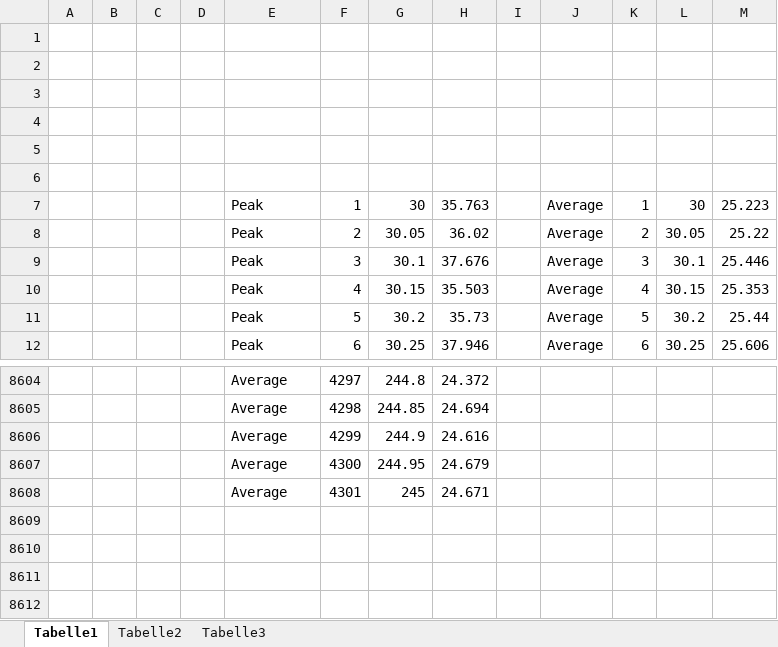
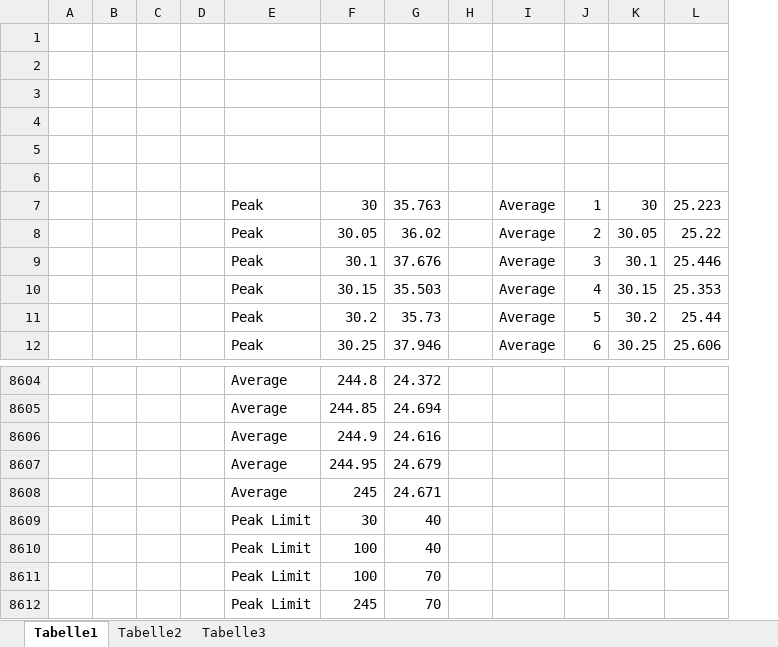
Before and after one commit to Hellsnake/de.hellsnake.python, an Excel workbook: plot/beispieldaten.xlsx, sheet Tabelle1, drawn as a sheet; only a part is shown, gaps mark what is left out; values as stored, in another font and other column widths than the file's, no borders; removed rows and columns are numbered as before the commit, all else as after; the diff names each change by its address in the sheet, - before the commit and + after, or states it on an @@ line.

Commit message:
Changes in plot.py

```diff
--- a/plot/beispieldaten.xlsx (sheet Tabelle1)
+++ b/plot/beispieldaten.xlsx (sheet Tabelle1)
-column F, rows 7-12: 1 | 2 | 3 | 4 | 5 | 6; rows 8604-8608: 4297 | 4298 | 4299 | 4300 | 4301
+row 8609:  |  |  |  | Peak Limit | 30 | 40
+row 8610:  |  |  |  | Peak Limit | 100 | 40
+row 8611:  |  |  |  | Peak Limit | 100 | 70
+row 8612:  |  |  |  | Peak Limit | 245 | 70
```
Also changed, not shown: 1 other file.
